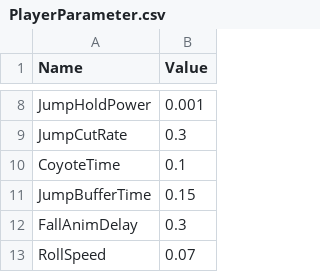
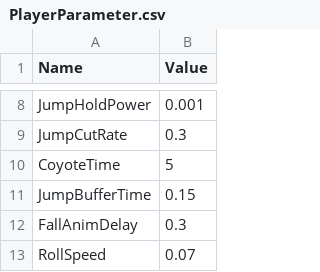
Before and after one commit to 8wf96xysqt-ux/Employment, a CSV file: 3DGAME/Data/Parameter/PlayerParameter.csv, drawn as a sheet; only a part is shown, gaps mark what is left out.

```diff
--- a/3DGAME/Data/Parameter/PlayerParameter.csv
+++ b/3DGAME/Data/Parameter/PlayerParameter.csv
@@ -9,3 +9,3 @@ JumpHoldPower,0.001
 JumpCutRate,0.3
-CoyoteTime,0.1
+CoyoteTime,5
 JumpBufferTime,0.15
```
Also changed, not shown: 7 other files.
